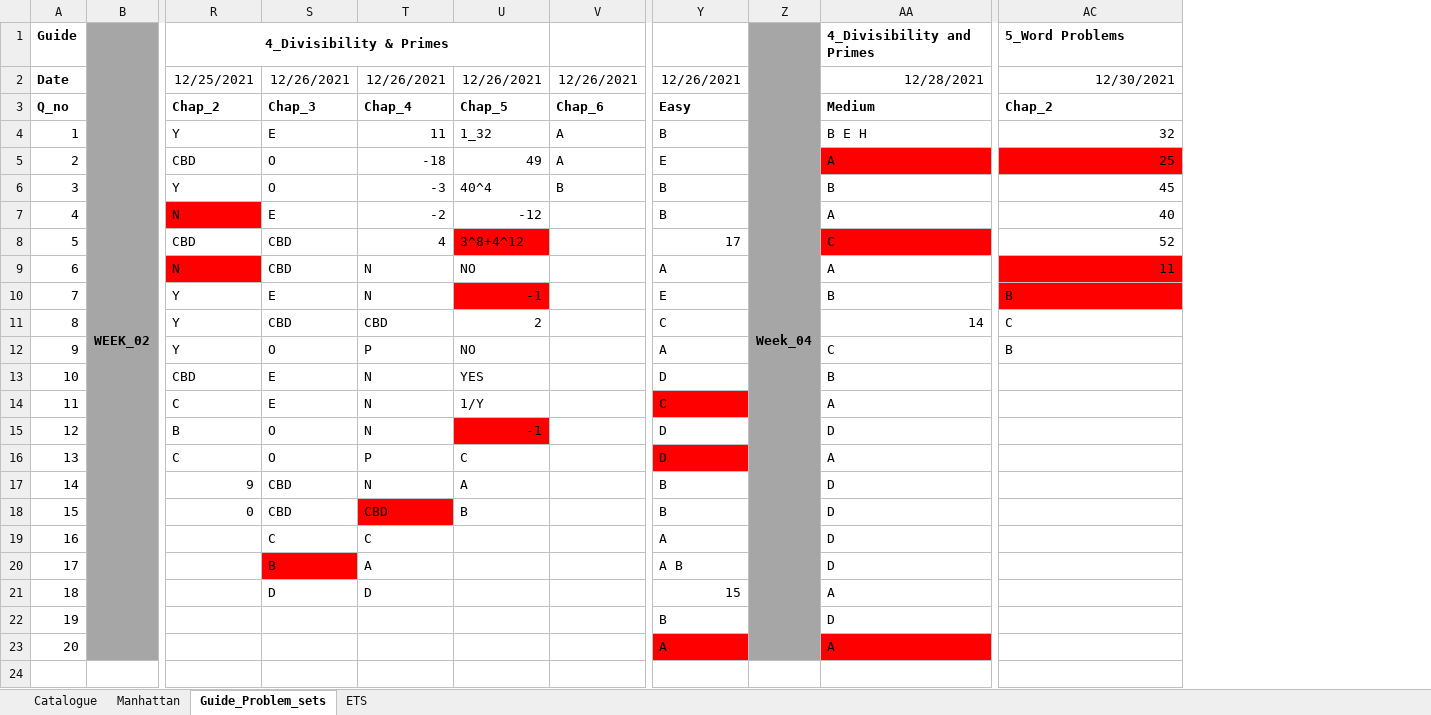
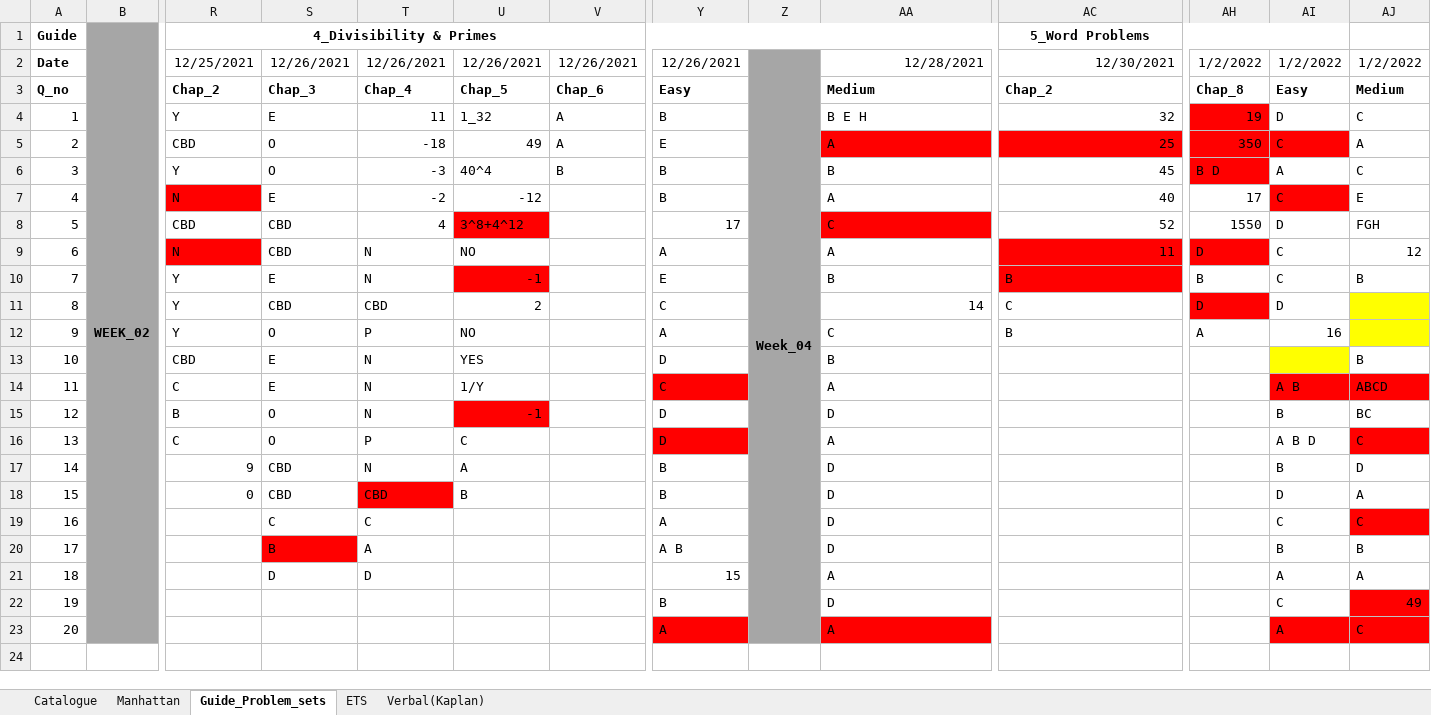
Before and after one commit to itsazibfarooq/International_Tests, an Excel workbook: GRE/Roadmap/Practice.xlsx, sheet Guide_Problem_sets, drawn as a sheet; only a part is shown, gaps mark what is left out; values as stored, in another font and other column widths than the file's, no borders; removed rows and columns are numbered as before the commit, all else as after; the diff names each change by its address in the sheet, - before the commit and + after, or states it on an @@ line.

```diff
--- a/GRE/Roadmap/Practice.xlsx (sheet Guide_Problem_sets)
+++ b/GRE/Roadmap/Practice.xlsx (sheet Guide_Problem_sets)
+sheet tab: Verbal(Kaplan)
+column AH, rows 2-12: 1/2/2022 | Chap_8 | 19 | 350 | B D | 17 | 1550 | D | B | D | A
+column AI, rows 2-23: 1/2/2022 | Easy | D | C | A | C | D | C | C | D | 16 |  | A B | B | A B D | B | D | C | B | A | C | A
+column AJ, rows 2-23: 1/2/2022 | Medium | C | A | C | E | FGH | 12 | B |  |  | B | ABCD | BC | C | D | A | C | B | A | 49 | C
-R1:U1 merged
+R1:AB1 merged
-Z1: Week_04
+Z1: (empty)
-Z1 fill: #A6A6A6
+Z1 fill: none
-Z1:Z23 merged
-AA1: 4_Divisibility and Primes
+AA1: (empty)
-AC1 alignment: left
+AC1 alignment: center
+AC1:AI1 merged
-Z2: (empty)
+Z2: Week_04
+Z2:Z23 merged
```
Also changed, not shown: sheet Catalogue, sheet Manhattan, 19 other files.
